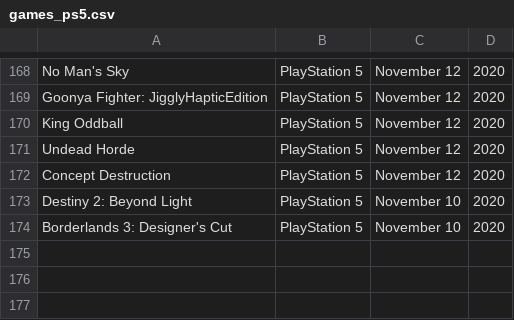
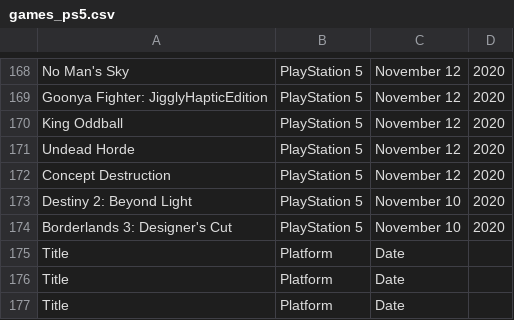
Before and after one commit to LSWarss/GMAPI, a CSV file: Scraping/games_ps5.csv, drawn as a sheet; only a part is shown, gaps mark what is left out; the diff names each change by its address in the sheet, - before the commit and + after, or states it on an @@ line.

Commit message:
Corrected algorithm and with this ended scraping, it could be usefull to scrap every page with 5 s delay to make all request go

```diff
--- a/Scraping/games_ps5.csv
+++ b/Scraping/games_ps5.csv
+row 175: Title | Platform | Date
+row 176: Title | Platform | Date
+row 177: Title | Platform | Date
```
Also changed, not shown: 2 other files.
